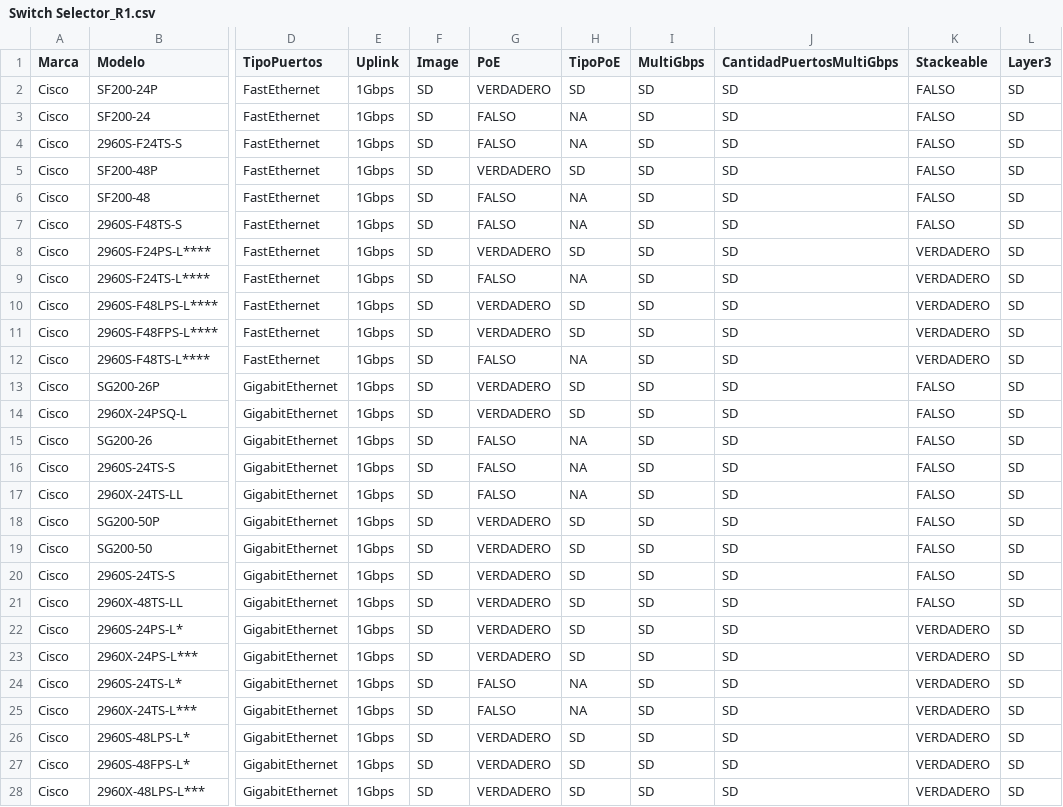
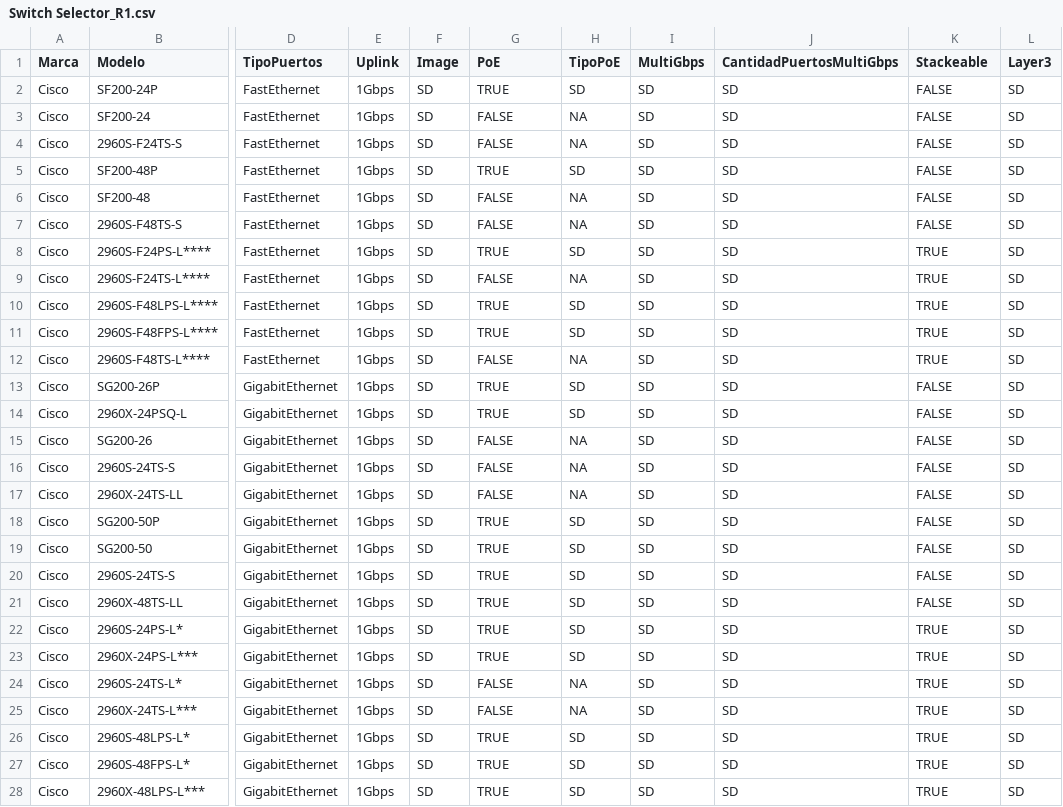
Before and after one commit to Conatel-IoT/switch-selector-frontend, a CSV file: Switch Selector_R1.csv, drawn as a sheet; only a part is shown, gaps mark what is left out; the diff covers the shown part only; the diff names each change by its address in the sheet, - before the commit and + after, or states it on an @@ line.

Commit message:
Cambo de idioma en valores binarios

```diff
--- a/Switch Selector_R1.csv
+++ b/Switch Selector_R1.csv
-G2 (PoE): VERDADERO
+G2 (PoE): TRUE
-K2:K7 (Stackeable): FALSO
+K2:K7 (Stackeable): FALSE
-G3:G4 (PoE): FALSO
+G3:G4 (PoE): FALSE
-G5 (PoE): VERDADERO
+G5 (PoE): TRUE
-G6:G7 (PoE): FALSO
+G6:G7 (PoE): FALSE
-G8 (PoE): VERDADERO
+G8 (PoE): TRUE
-K8:K12 (Stackeable): VERDADERO
+K8:K12 (Stackeable): TRUE
-G9 (PoE): FALSO
+G9 (PoE): FALSE
-G10:G11 (PoE): VERDADERO
+G10:G11 (PoE): TRUE
-G12 (PoE): FALSO
+G12 (PoE): FALSE
-G13:G14 (PoE): VERDADERO
+G13:G14 (PoE): TRUE
-K13:K21 (Stackeable): FALSO
+K13:K21 (Stackeable): FALSE
-G15:G17 (PoE): FALSO
+G15:G17 (PoE): FALSE
-G18:G23 (PoE): VERDADERO
+G18:G23 (PoE): TRUE
-K22:K28 (Stackeable): VERDADERO
+K22:K28 (Stackeable): TRUE
-G24:G25 (PoE): FALSO
+G24:G25 (PoE): FALSE
-G26:G28 (PoE): VERDADERO
+G26:G28 (PoE): TRUE
```
Also changed, not shown: 52 edited cells elsewhere in this file.
